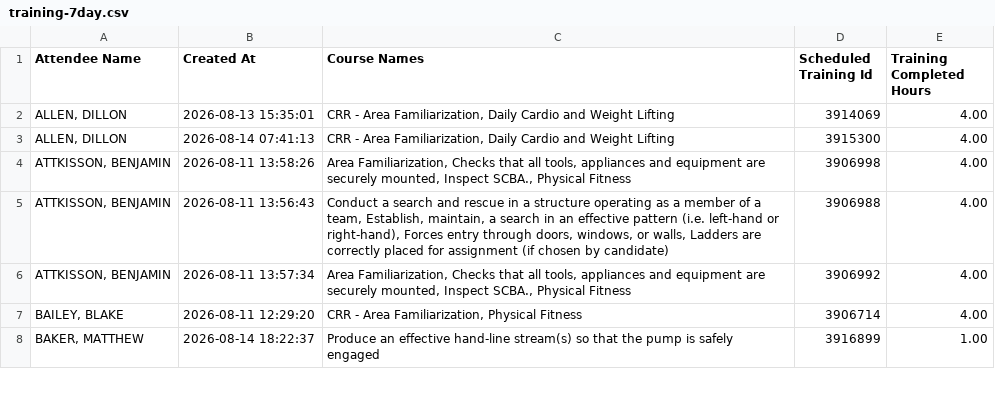
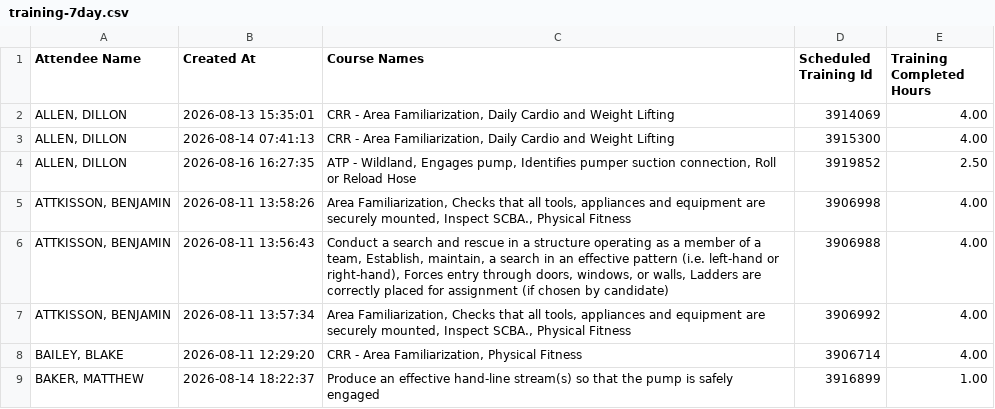
Before and after one commit to chfd-dashboard/Performance-Metrics, a CSV file: data/training-7day.csv, drawn as a sheet; only a part is shown; the diff covers the shown part only.

```diff
--- a/data/training-7day.csv
+++ b/data/training-7day.csv
@@ -3,2 +3,3 @@
 "ALLEN, DILLON","2026-08-14 07:41:13","CRR - Area Familiarization, Daily Cardio and Weight Lifting",3915300,4.00
+"ALLEN, DILLON","2026-08-16 16:27:35","ATP - Wildland, Engages pump, Identifies pumper suction connection, Roll or Reload Hose",3919852,2.50
 "ATTKISSON, BENJAMIN","2026-08-11 13:58:26","Area Familiarization, Checks that all tools, appliances and equipment are securely mounted, Inspect SCBA., Physical Fitness",3906998,4.00
```
Also changed, not shown: 2 added rows, 28 removed rows, 40 moved rows and 10 edited cells elsewhere in this file.
